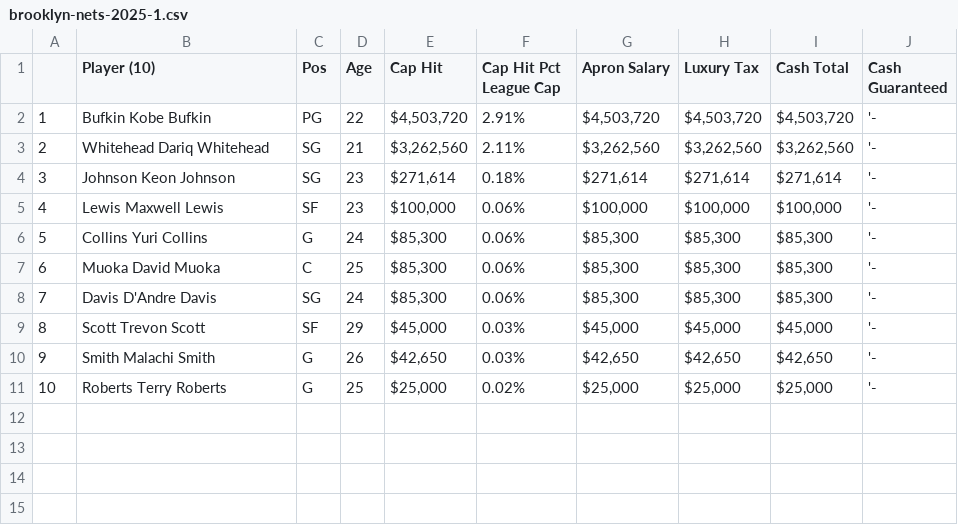
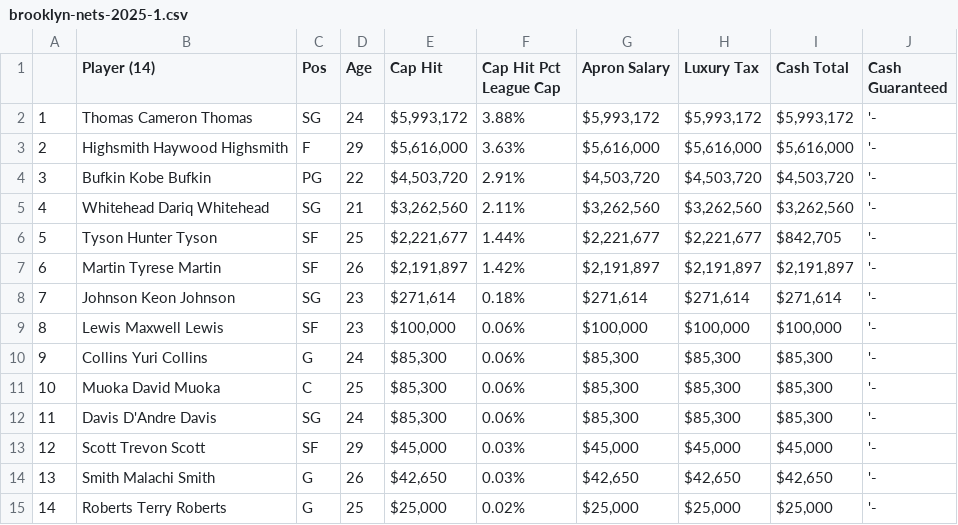
Before and after one commit to LiamWhitenack/fase-backend, a CSV file: data/payroll-team-year/brooklyn-nets-2025-1.csv, drawn as a sheet; addresses are those after the commit; the diff names each change by its address in the sheet, - before the commit and + after, or states it on an @@ line.

```diff
--- a/data/payroll-team-year/brooklyn-nets-2025-1.csv
+++ b/data/payroll-team-year/brooklyn-nets-2025-1.csv
-B1: Player (10)
+B1: Player (14)
+row 2: 1 | Thomas Cameron Thomas | SG | 24 | $5,993,172 | 3.88% | $5,993,172 | $5,993,172 | $5,993,172 | '-
+row 3: 2 | Highsmith Haywood Highsmith | F | 29 | $5,616,000 | 3.63% | $5,616,000 | $5,616,000 | $5,616,000 | '-
@@ column A renumbered from row 4 down @@
+row 6: 5 | Tyson Hunter Tyson | SF | 25 | $2,221,677 | 1.44% | $2,221,677 | $2,221,677 | $842,705 | '-
+row 7: 6 | Martin Tyrese Martin | SF | 26 | $2,191,897 | 1.42% | $2,191,897 | $2,191,897 | $2,191,897 | '-
```
Also changed, not shown: data/payroll-team-year/boston-celtics-2025-0.csv, data/payroll-team-year/golden-state-warriors-2025-0.csv, 50 other files.
